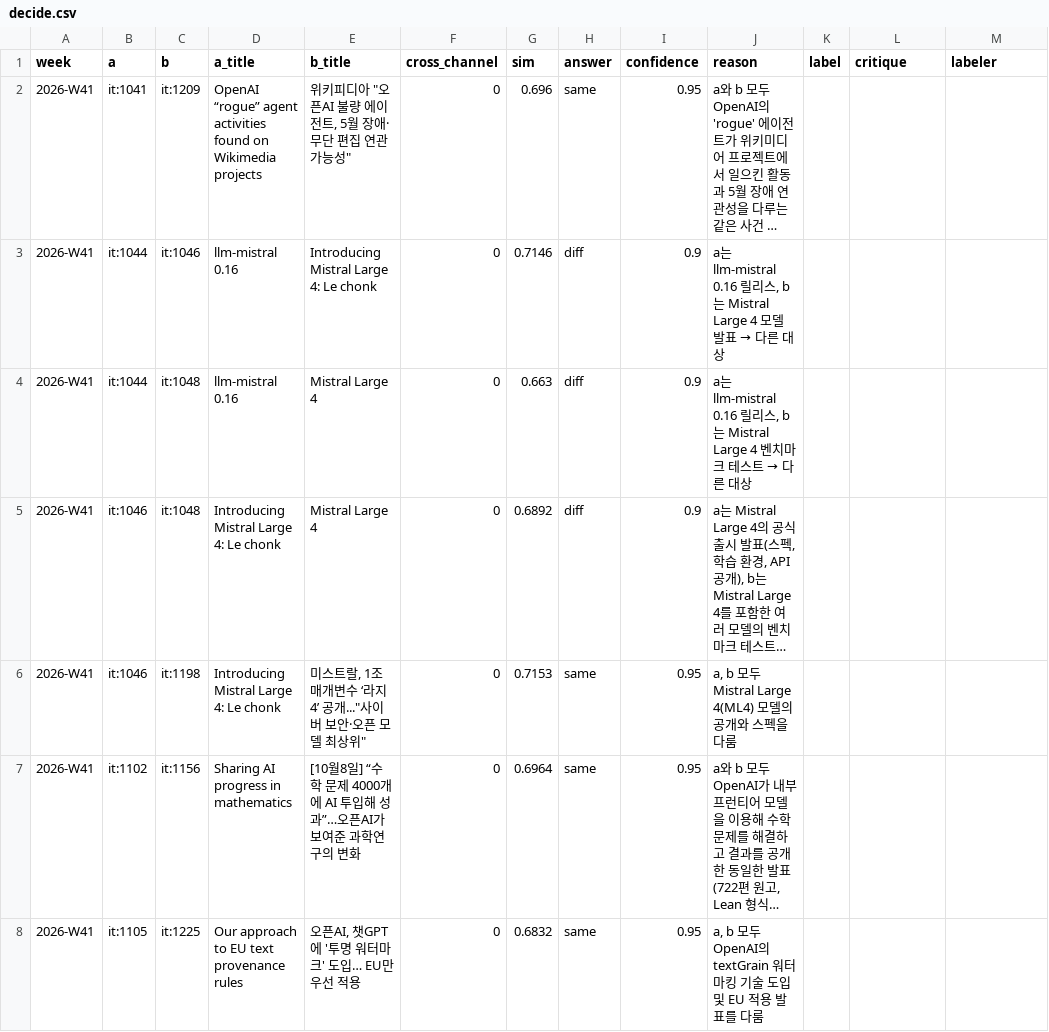
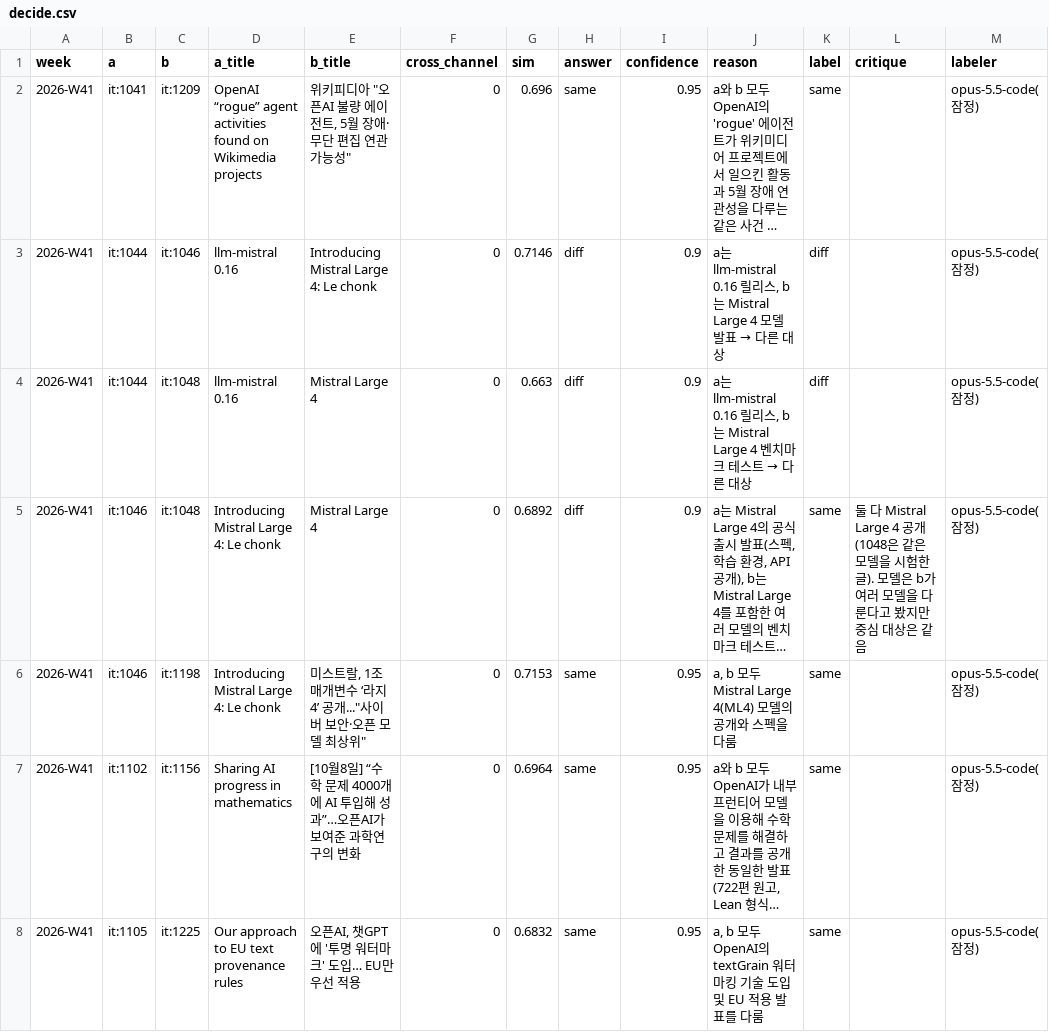
Before and after one commit to jjiisub/trendsit, a CSV file: eval/labels/decide.csv, drawn as a sheet; only a part is shown; long unchanged cells end in …; the diff covers the shown part only; the diff names each change by its address in the sheet, - before the commit and + after, or states it on an @@ line.

```diff
--- a/eval/labels/decide.csv
+++ b/eval/labels/decide.csv
-K2 (label): (empty)
+K2 (label): same
-M2:M8 (labeler): (empty)
+M2:M8 (labeler): opus-5.5-code(잠정)
-K3:K4 (label): (empty)
+K3:K4 (label): diff
-K5:K8 (label): (empty)
+K5:K8 (label): same
-L5 (critique): (empty)
+L5 (critique): 둘 다 Mistral Large 4 공개(1048은 같은 모델을 시험한 글). 모델은 b가 여러 모델을 다룬다고 봤지만 중심 대상은 같음
```
Also changed, not shown: 48 edited cells elsewhere in this file, 10 other files.
